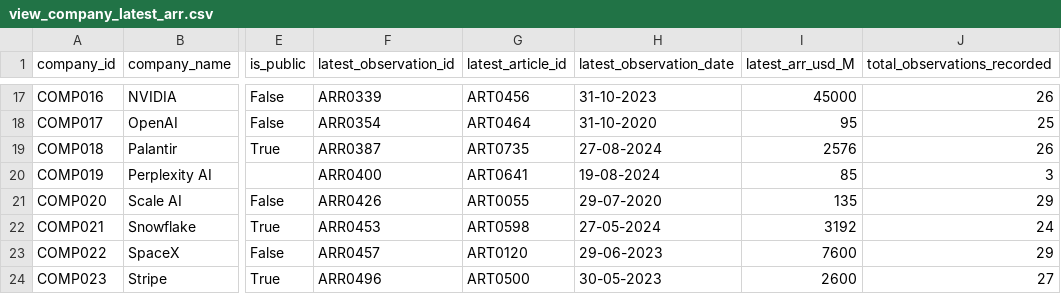
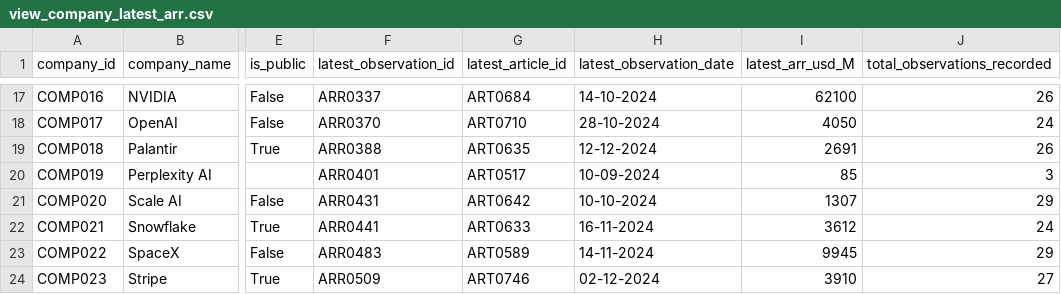
Before and after one commit to chanakyachandu/tech-news-arr-warehouse, a CSV file: data/warehouse/view_company_latest_arr.csv, drawn as a sheet; only a part is shown, gaps mark what is left out; the diff covers the shown part only; the diff names each change by its address in the sheet, - before the commit and + after, or states it on an @@ line.

```diff
--- a/data/warehouse/view_company_latest_arr.csv
+++ b/data/warehouse/view_company_latest_arr.csv
-F17 (latest_observation_id): ARR0339
+F17 (latest_observation_id): ARR0337
-G17 (latest_article_id): ART0456
+G17 (latest_article_id): ART0684
-H17 (latest_observation_date): 31-10-2023
+H17 (latest_observation_date): 14-10-2024
-I17 (latest_arr_usd_M): 45000
+I17 (latest_arr_usd_M): 62100
-F18 (latest_observation_id): ARR0354
+F18 (latest_observation_id): ARR0370
-G18 (latest_article_id): ART0464
+G18 (latest_article_id): ART0710
-H18 (latest_observation_date): 31-10-2020
+H18 (latest_observation_date): 28-10-2024
-I18 (latest_arr_usd_M): 95
+I18 (latest_arr_usd_M): 4050
-J18 (total_observations_recorded): 25
+J18 (total_observations_recorded): 24
-F19 (latest_observation_id): ARR0387
+F19 (latest_observation_id): ARR0388
-G19 (latest_article_id): ART0735
+G19 (latest_article_id): ART0635
-H19 (latest_observation_date): 27-08-2024
+H19 (latest_observation_date): 12-12-2024
-I19 (latest_arr_usd_M): 2576
+I19 (latest_arr_usd_M): 2691
-F20 (latest_observation_id): ARR0400
+F20 (latest_observation_id): ARR0401
-G20 (latest_article_id): ART0641
+G20 (latest_article_id): ART0517
-H20 (latest_observation_date): 19-08-2024
+H20 (latest_observation_date): 10-09-2024
-F21 (latest_observation_id): ARR0426
+F21 (latest_observation_id): ARR0431
-G21 (latest_article_id): ART0055
+G21 (latest_article_id): ART0642
-H21 (latest_observation_date): 29-07-2020
+H21 (latest_observation_date): 10-10-2024
-I21 (latest_arr_usd_M): 135
+I21 (latest_arr_usd_M): 1307
-F22 (latest_observation_id): ARR0453
+F22 (latest_observation_id): ARR0441
-G22 (latest_article_id): ART0598
+G22 (latest_article_id): ART0633
-H22 (latest_observation_date): 27-05-2024
+H22 (latest_observation_date): 16-11-2024
-I22 (latest_arr_usd_M): 3192
+I22 (latest_arr_usd_M): 3612
-F23 (latest_observation_id): ARR0457
+F23 (latest_observation_id): ARR0483
-G23 (latest_article_id): ART0120
+G23 (latest_article_id): ART0589
-H23 (latest_observation_date): 29-06-2023
+H23 (latest_observation_date): 14-11-2024
-I23 (latest_arr_usd_M): 7600
+I23 (latest_arr_usd_M): 9945
-F24 (latest_observation_id): ARR0496
+F24 (latest_observation_id): ARR0509
-G24 (latest_article_id): ART0500
+G24 (latest_article_id): ART0746
-H24 (latest_observation_date): 30-05-2023
+H24 (latest_observation_date): 02-12-2024
-I24 (latest_arr_usd_M): 2600
+I24 (latest_arr_usd_M): 3910
```
Also changed, not shown: 68 edited cells elsewhere in this file, data/processed/ecommerce/silver_customers.csv, data/warehouse/dim_company.csv, 33 other files.
